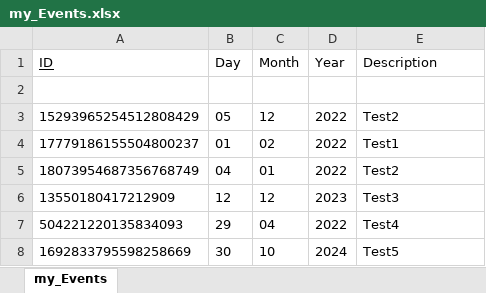
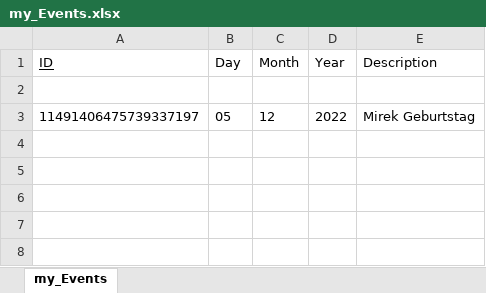
Before and after one commit to DennisB1109/MyPythonCalendar, an Excel workbook: my_Events.xlsx, sheet my_Events, drawn as a sheet; values as stored, in another font and other column widths than the file's, no borders; the diff names each change by its address in the sheet, - before the commit and + after, or states it on an @@ line.

Commit message:
Update
Fixed del_event() function and added functionality to use code from command line

```diff
--- a/my_Events.xlsx (sheet my_Events)
+++ b/my_Events.xlsx (sheet my_Events)
-A3 (ID): 15293965254512808429
+A3 (ID): 11491406475739337197
-E3 (Description): Test2
+E3 (Description): Mirek Geburtstag
-row 4: 17779186155504800237 | 01 | 02 | 2022 | Test1
-row 5: 18073954687356768749 | 04 | 01 | 2022 | Test2
-row 6: 13550180417212909 | 12 | 12 | 2023 | Test3
-row 7: 504221220135834093 | 29 | 04 | 2022 | Test4
-row 8: 1692833795598258669 | 30 | 10 | 2024 | Test5
```
Also changed, not shown: 1 other file.
